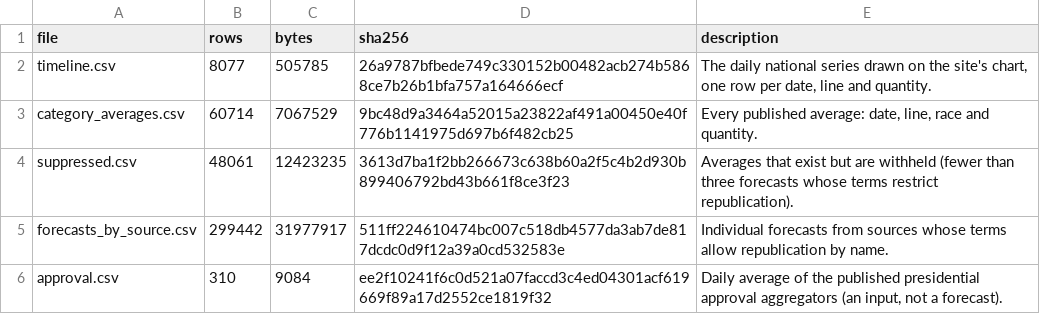
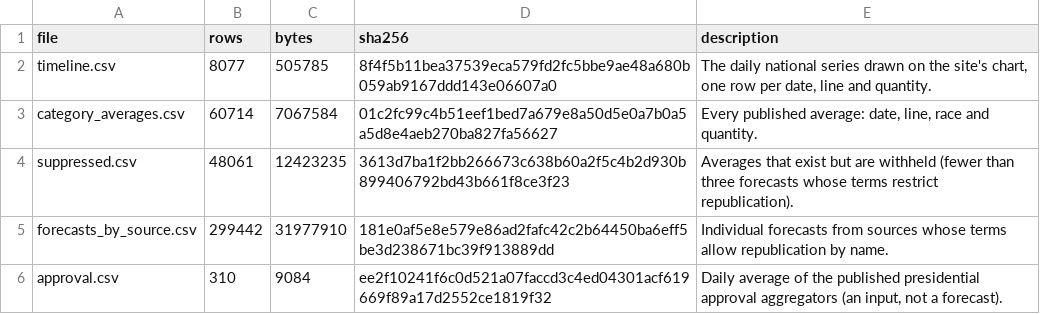
Before and after one commit to kevin-deluca-polisci/KD-website, a CSV file: forecast/archive/2026/files.csv, drawn as a sheet.

```diff
--- a/forecast/archive/2026/files.csv
+++ b/forecast/archive/2026/files.csv
@@ -1,6 +1,6 @@
 file,rows,bytes,sha256,description
-timeline.csv,8077,505785,26a9787bfbede749c330152b00482acb274b5868ce7b26b1bfa757a164666ecf,"The daily national series drawn on the site's chart, one row per date, line and quantity."
-category_averages.csv,60714,7067529,9bc48d9a3464a52015a23822af491a00450e40f776b1141975d697b6f482cb25,"Every published average: date, line, race and quantity."
+timeline.csv,8077,505785,8f4f5b11bea37539eca579fd2fc5bbe9ae48a680b059ab9167ddd143e06607a0,"The daily national series drawn on the site's chart, one row per date, line and quantity."
+category_averages.csv,60714,7067584,01c2fc99c4b51eef1bed7a679e8a50d5e0a7b0a5a5d8e4aeb270ba827fa56627,"Every published average: date, line, race and quantity."
 suppressed.csv,48061,12423235,3613d7ba1f2bb266673c638b60a2f5c4b2d930b899406792bd43b661f8ce3f23,Averages that exist but are withheld (fewer than three forecasts whose terms restrict republication).
-forecasts_by_source.csv,299442,31977917,511ff224610474bc007c518db4577da3ab7de817dcdc0d9f12a39a0cd532583e,Individual forecasts from sources whose terms allow republication by name.
+forecasts_by_source.csv,299442,31977910,181e0af5e8e579e86ad2fafc42c2b64450ba6eff5be3d238671bc39f913889dd,Individual forecasts from sources whose terms allow republication by name.
 approval.csv,310,9084,ee2f10241f6c0d521a07faccd3c4ed04301acf619669f89a17d2552ce1819f32,"Daily average of the published presidential approval aggregators (an input, not a forecast)."
```
Also changed, not shown: forecast/archive/2026/timeline.csv, forecast/data/2026/derived/timeline.csv, 8 other files.
